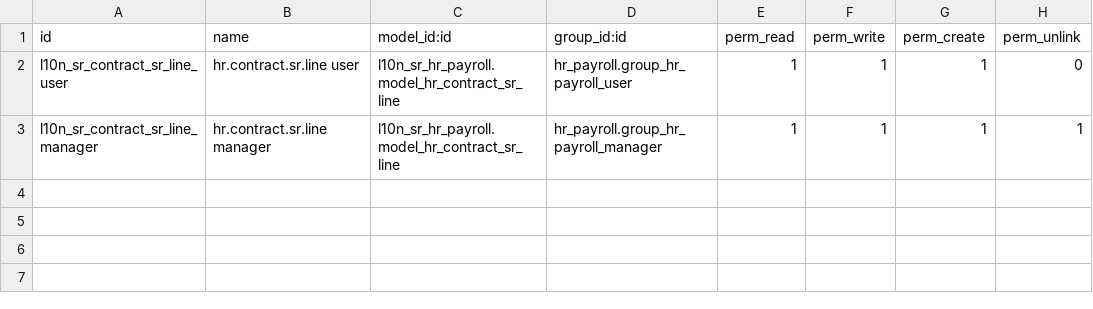
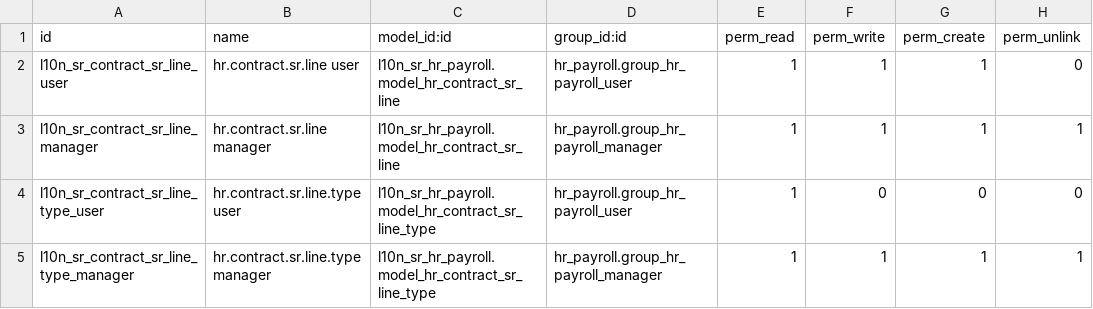
Before and after one commit to LeoRanoe/l10n_sr_hr_payroll, a CSV file: security/ir.model.access.csv, drawn as a sheet; the diff names each change by its address in the sheet, - before the commit and + after, or states it on an @@ line.

```diff
--- a/security/ir.model.access.csv
+++ b/security/ir.model.access.csv
+row 4: l10n_sr_contract_sr_line_type_user | hr.contract.sr.line.type user | l10n_sr_hr_payroll.model_hr_contract_sr_line_type | hr_payroll.group_hr_payroll_user | 1 | 0 | 0 | 0
+row 5: l10n_sr_contract_sr_line_type_manager | hr.contract.sr.line.type manager | l10n_sr_hr_payroll.model_hr_contract_sr_line_type | hr_payroll.group_hr_payroll_manager | 1 | 1 | 1 | 1
```
Also changed, not shown: 15 other files.
